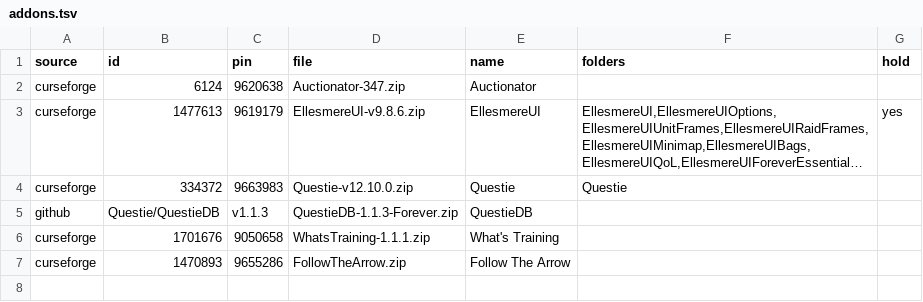
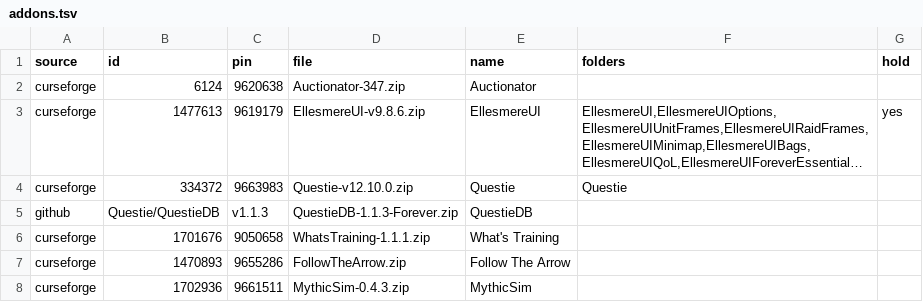
Before and after one commit to jackisgolden/superb-wow-kit, a TSV file: addons.tsv, drawn as a sheet; long unchanged cells end in …; the diff names each change by its address in the sheet, - before the commit and + after, or states it on an @@ line.

```diff
--- a/addons.tsv
+++ b/addons.tsv
+row 8: curseforge | 1702936 | 9661511 | MythicSim-0.4.3.zip | MythicSim
```
Also changed, not shown: 1 other file.
